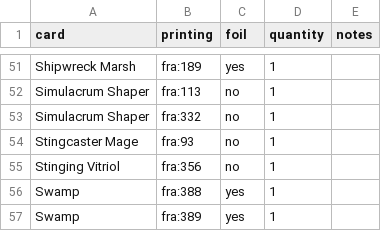
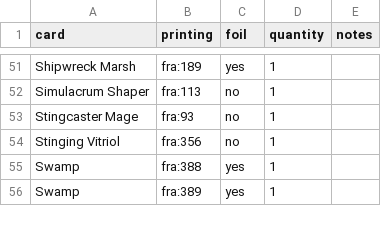
Before and after one commit to fullmetaldr/challenge32, a CSV file: collection/locations/staging/imported/reality-fracture-second-batch.csv, drawn as a sheet; only a part is shown, gaps mark what is left out; the diff names each change by its address in the sheet, - before the commit and + after, or states it on an @@ line.

```diff
--- a/collection/locations/staging/imported/reality-fracture-second-batch.csv
+++ b/collection/locations/staging/imported/reality-fracture-second-batch.csv
-row 53: Simulacrum Shaper | fra:332 | no | 1
```
Also changed, not shown: collection/holdings.csv, collection/locations/staging/deck-sync.csv, 22 other files.
